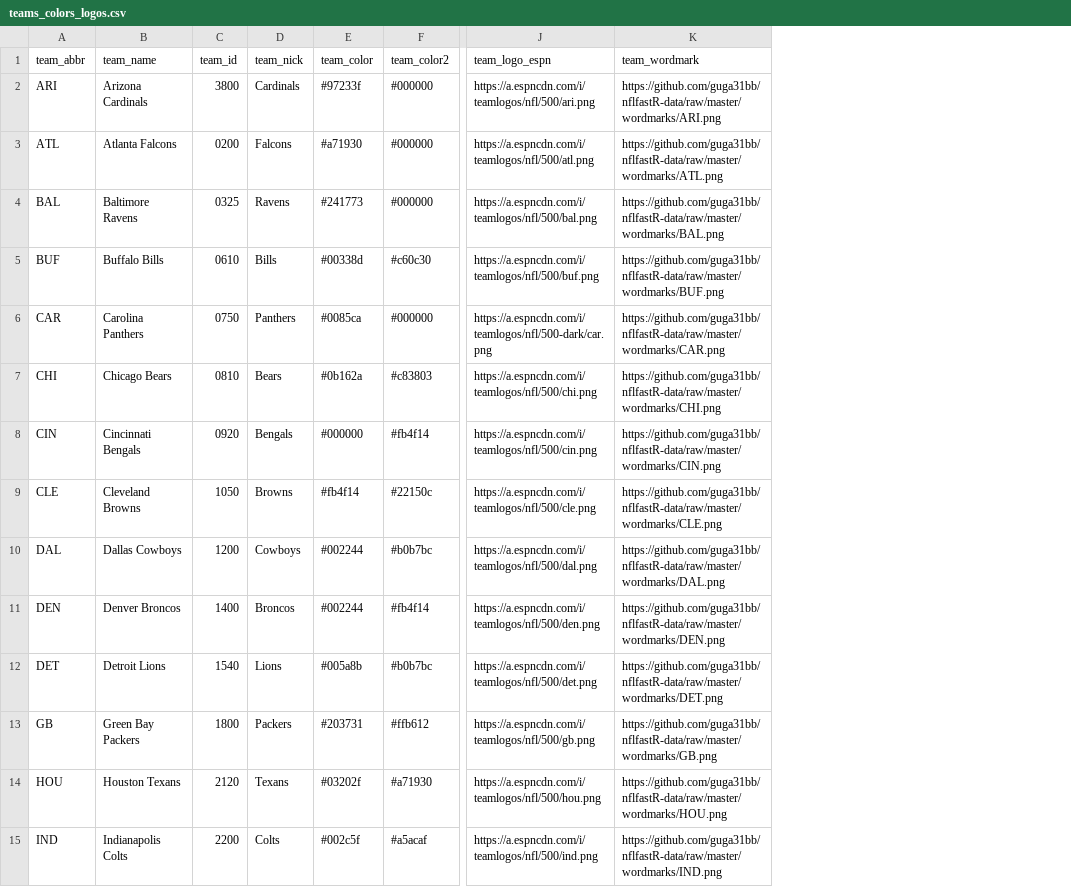
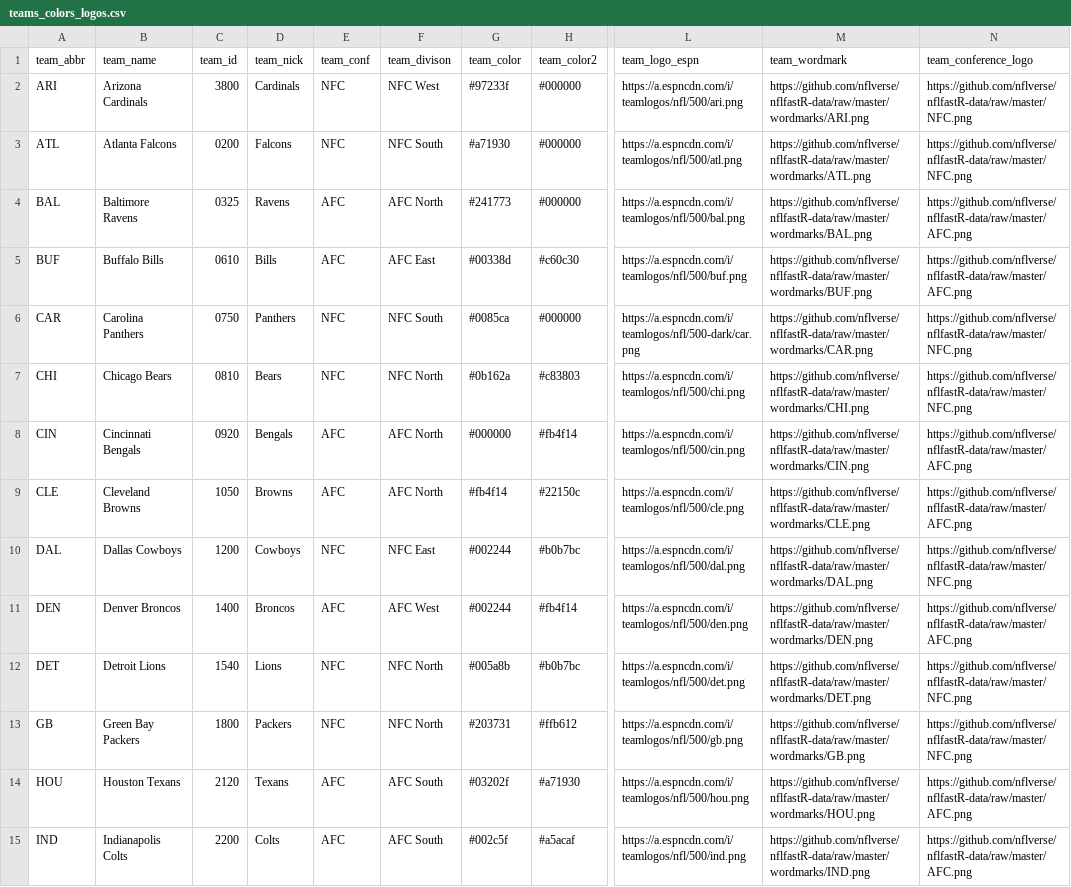
Before and after one commit to nflverse/nflverse-pbp, a CSV file: teams_colors_logos.csv, drawn as a sheet; only a part is shown, gaps mark what is left out; addresses are those after the commit; the diff covers the shown part only; the diff names each change by its address in the sheet, - before the commit and + after, or states it on an @@ line.

Commit message:
update teams_colors_logos

```diff
--- a/teams_colors_logos.csv
+++ b/teams_colors_logos.csv
+column E (team_conf), rows 2-15: NFC | NFC | AFC | AFC | NFC | NFC | AFC | AFC | NFC | AFC | NFC | NFC | AFC | AFC
+column F (team_divison), rows 2-15: NFC West | NFC South | AFC North | AFC East | NFC South | NFC North | AFC North | AFC North | NFC East | AFC West | NFC North | NFC North | AFC South | AFC South
+column N (team_conference_logo), rows 2-15: https://github.com/nflverse/nflfastR-data/raw/master/NFC.png | https://github.com/nflverse/nflfastR-data/raw/master/NFC.png | https://github.com/nflverse/nflfastR-data/raw/master/AFC.png | https://github.com/nflverse/nflfastR-data/raw/master/AFC.png | https://github.com/nflverse/nflfastR-data/raw/master/NFC.png | https://github.com/nflverse/nflfastR-data/raw/master/NFC.png | https://github.com/nflverse/nflfastR-data/raw/master/AFC.png | https://github.com/nflverse/nflfastR-data/raw/master/AFC.png | https://github.com/nflverse/nflfastR-data/raw/master/NFC.png | https://github.com/nflverse/nflfastR-data/raw/master/AFC.png | https://github.com/nflverse/nflfastR-data/raw/master/NFC.png | https://github.com/nflverse/nflfastR-data/raw/master/NFC.png | https://github.com/nflverse/nflfastR-data/raw/master/AFC.png | https://github.com/nflverse/nflfastR-data/raw/master/AFC.png
-M2 (team_wordmark): https://github.com/guga31bb/nflfastR-data/raw/master/wordmarks/ARI.png
+M2 (team_wordmark): https://github.com/nflverse/nflfastR-data/raw/master/wordmarks/ARI.png
-M3 (team_wordmark): https://github.com/guga31bb/nflfastR-data/raw/master/wordmarks/ATL.png
+M3 (team_wordmark): https://github.com/nflverse/nflfastR-data/raw/master/wordmarks/ATL.png
-M4 (team_wordmark): https://github.com/guga31bb/nflfastR-data/raw/master/wordmarks/BAL.png
+M4 (team_wordmark): https://github.com/nflverse/nflfastR-data/raw/master/wordmarks/BAL.png
-M5 (team_wordmark): https://github.com/guga31bb/nflfastR-data/raw/master/wordmarks/BUF.png
+M5 (team_wordmark): https://github.com/nflverse/nflfastR-data/raw/master/wordmarks/BUF.png
-M6 (team_wordmark): https://github.com/guga31bb/nflfastR-data/raw/master/wordmarks/CAR.png
+M6 (team_wordmark): https://github.com/nflverse/nflfastR-data/raw/master/wordmarks/CAR.png
-M7 (team_wordmark): https://github.com/guga31bb/nflfastR-data/raw/master/wordmarks/CHI.png
+M7 (team_wordmark): https://github.com/nflverse/nflfastR-data/raw/master/wordmarks/CHI.png
-M8 (team_wordmark): https://github.com/guga31bb/nflfastR-data/raw/master/wordmarks/CIN.png
+M8 (team_wordmark): https://github.com/nflverse/nflfastR-data/raw/master/wordmarks/CIN.png
-M9 (team_wordmark): https://github.com/guga31bb/nflfastR-data/raw/master/wordmarks/CLE.png
+M9 (team_wordmark): https://github.com/nflverse/nflfastR-data/raw/master/wordmarks/CLE.png
-M10 (team_wordmark): https://github.com/guga31bb/nflfastR-data/raw/master/wordmarks/DAL.png
+M10 (team_wordmark): https://github.com/nflverse/nflfastR-data/raw/master/wordmarks/DAL.png
-M11 (team_wordmark): https://github.com/guga31bb/nflfastR-data/raw/master/wordmarks/DEN.png
+M11 (team_wordmark): https://github.com/nflverse/nflfastR-data/raw/master/wordmarks/DEN.png
-M12 (team_wordmark): https://github.com/guga31bb/nflfastR-data/raw/master/wordmarks/DET.png
+M12 (team_wordmark): https://github.com/nflverse/nflfastR-data/raw/master/wordmarks/DET.png
-M13 (team_wordmark): https://github.com/guga31bb/nflfastR-data/raw/master/wordmarks/GB.png
+M13 (team_wordmark): https://github.com/nflverse/nflfastR-data/raw/master/wordmarks/GB.png
-M14 (team_wordmark): https://github.com/guga31bb/nflfastR-data/raw/master/wordmarks/HOU.png
+M14 (team_wordmark): https://github.com/nflverse/nflfastR-data/raw/master/wordmarks/HOU.png
-M15 (team_wordmark): https://github.com/guga31bb/nflfastR-data/raw/master/wordmarks/IND.png
+M15 (team_wordmark): https://github.com/nflverse/nflfastR-data/raw/master/wordmarks/IND.png
```
Also changed, not shown: 23 edited cells elsewhere in this file, 1 other file.
